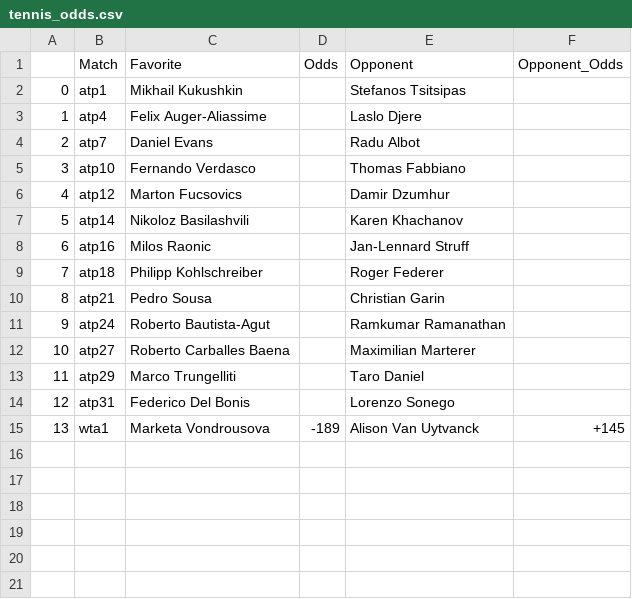
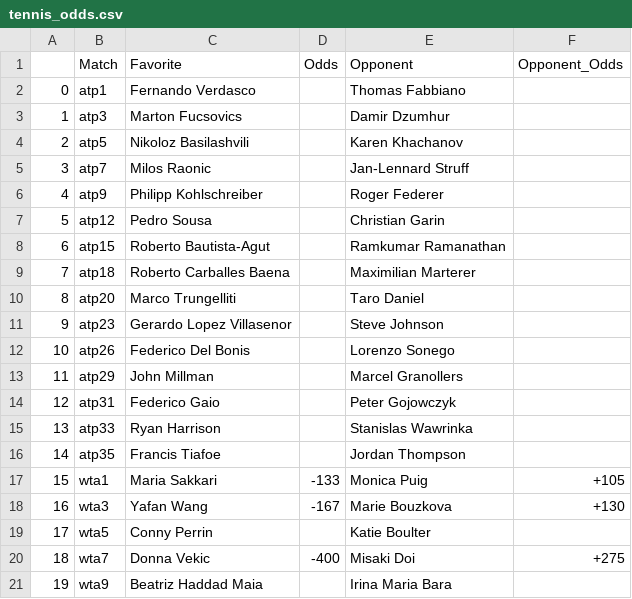
Before and after one commit to johnnyflush/alarm-hoops, a CSV file: tennis_odds.csv, drawn as a sheet; removed rows and columns are numbered as before the commit, all else as after; the diff names each change by its address in the sheet, - before the commit and + after, or states it on an @@ line.

Commit message:
python update 2

```diff
--- a/tennis_odds.csv
+++ b/tennis_odds.csv
-C2 (Favorite): Mikhail Kukushkin
+C2 (Favorite): Fernando Verdasco
-E2 (Opponent): Stefanos Tsitsipas
+E2 (Opponent): Thomas Fabbiano
-row 3: 1 | atp4 | Felix Auger-Aliassime |  | Laslo Djere
-row 4: 2 | atp7 | Daniel Evans |  | Radu Albot
-row 5: 3 | atp10 | Fernando Verdasco |  | Thomas Fabbiano
@@ column A renumbered between rows 3 and 17 @@
-B3 (Match): atp12
+B3 (Match): atp3
-B4 (Match): atp14
+B4 (Match): atp5
-B5 (Match): atp16
+B5 (Match): atp7
-B6 (Match): atp18
+B6 (Match): atp9
-B7 (Match): atp21
+B7 (Match): atp12
-B8 (Match): atp24
+B8 (Match): atp15
-B9 (Match): atp27
+B9 (Match): atp18
+row 10: 8 | atp20 | Marco Trungelliti |  | Taro Daniel
+row 11: 9 | atp23 | Gerardo Lopez Villasenor |  | Steve Johnson
+row 12: 10 | atp26 | Federico Del Bonis |  | Lorenzo Sonego
-C13 (Favorite): Marco Trungelliti
+C13 (Favorite): John Millman
-E13 (Opponent): Taro Daniel
+E13 (Opponent): Marcel Granollers
-C14 (Favorite): Federico Del Bonis
+C14 (Favorite): Federico Gaio
-E14 (Opponent): Lorenzo Sonego
+E14 (Opponent): Peter Gojowczyk
+row 15: 13 | atp33 | Ryan Harrison |  | Stanislas Wawrinka
+row 16: 14 | atp35 | Francis Tiafoe |  | Jordan Thompson
-C17 (Favorite): Marketa Vondrousova
+C17 (Favorite): Maria Sakkari
-D17 (Odds): -189
+D17 (Odds): -133
-E17 (Opponent): Alison Van Uytvanck
+E17 (Opponent): Monica Puig
-F17 (Opponent_Odds): +145
+F17 (Opponent_Odds): +105
+row 18: 16 | wta3 | Yafan Wang | -167 | Marie Bouzkova | +130
+row 19: 17 | wta5 | Conny Perrin |  | Katie Boulter
+row 20: 18 | wta7 | Donna Vekic | -400 | Misaki Doi | +275
+row 21: 19 | wta9 | Beatriz Haddad Maia |  | Irina Maria Bara
```
